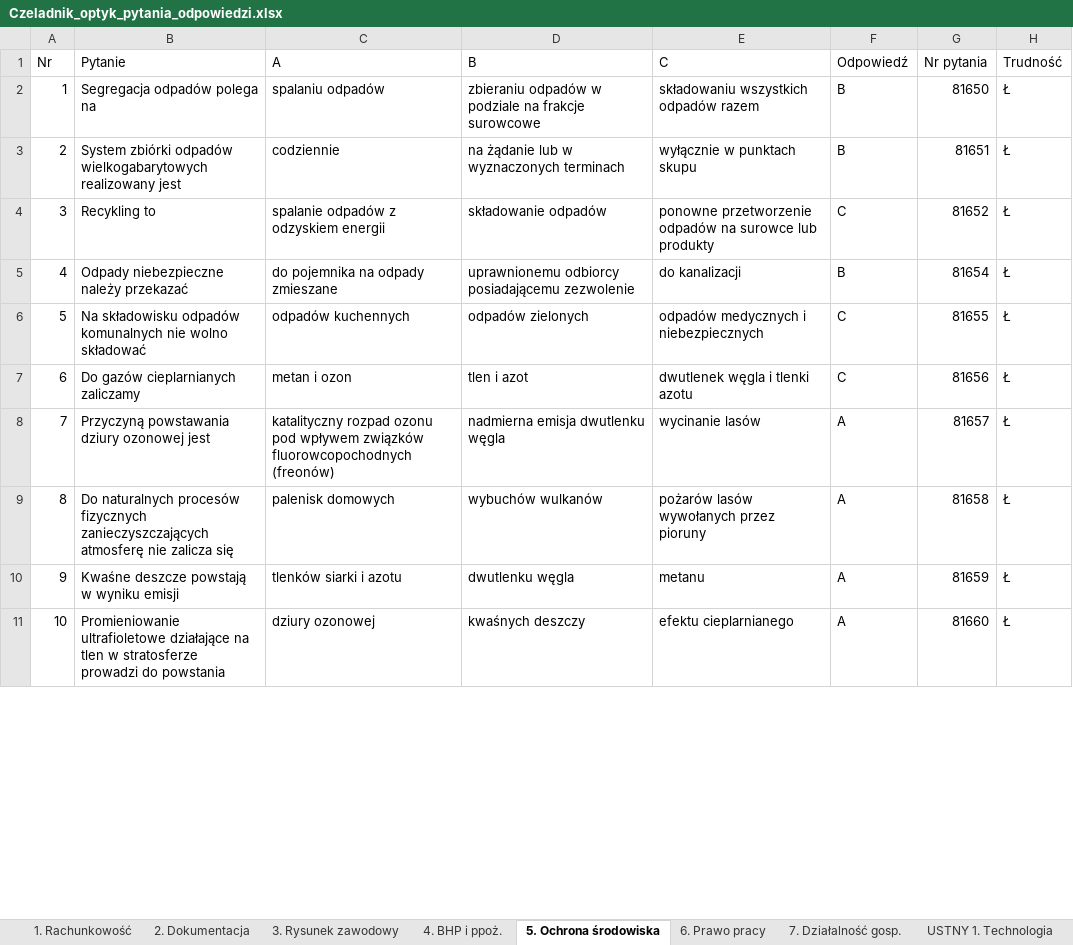
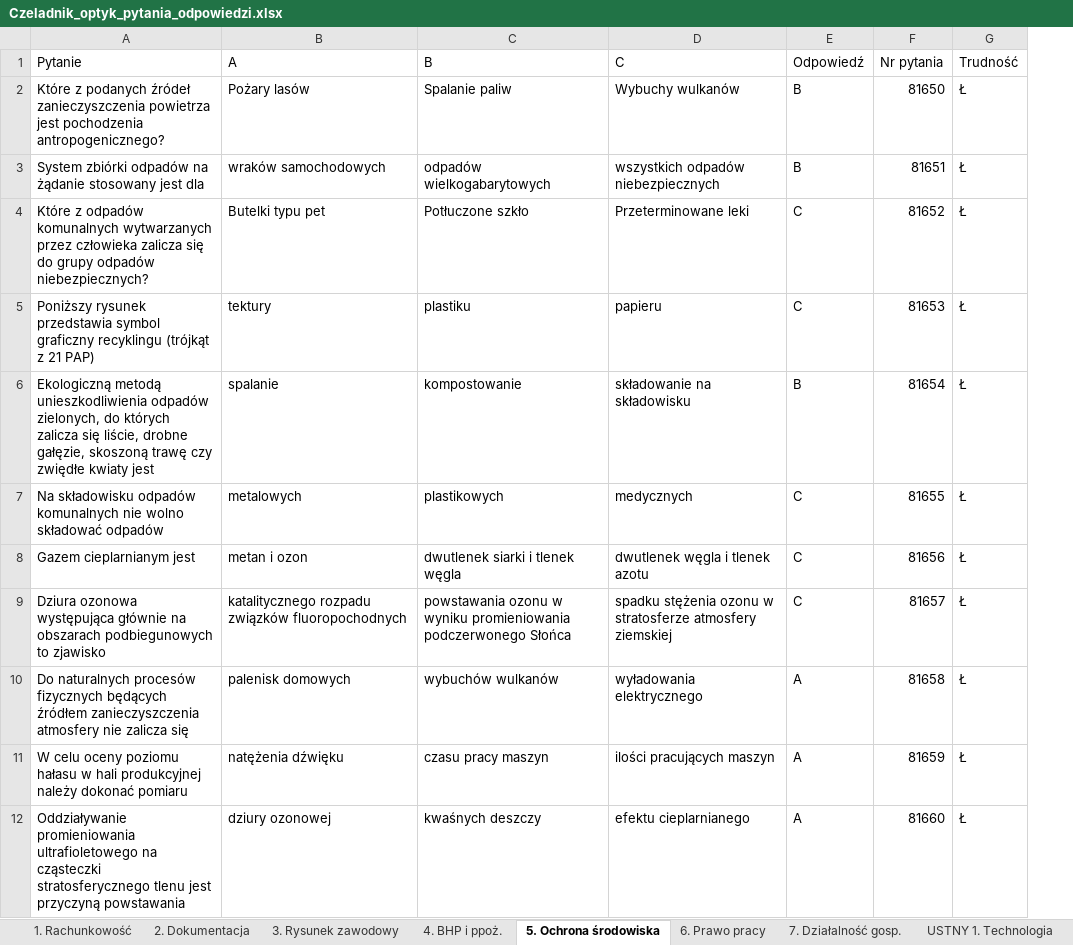
Before and after one commit to J4cku/czeladnik, an Excel workbook: data/Czeladnik_optyk_pytania_odpowiedzi.xlsx, sheet 5. Ochrona środowiska, drawn as a sheet; only a part is shown; values as stored, in another font and other column widths than the file's, no cell formats; charts and pictures and conditional formats not drawn; removed rows and columns are numbered as before the commit, all else as after; the diff covers the shown part only; the diff names each change by its address in the sheet, - before the commit and + after, or states it on an @@ line.

```diff
--- a/data/Czeladnik_optyk_pytania_odpowiedzi.xlsx (sheet 5. Ochrona środowiska)
+++ b/data/Czeladnik_optyk_pytania_odpowiedzi.xlsx (sheet 5. Ochrona środowiska)
-column A (Nr), rows 2-3: 1 | 2; rows 5-7: 4 | 5 | 6; rows 9-11: 8 | 9 | 10
-A2 (Pytanie): Segregacja odpadów polega na
+A2 (Pytanie): Które z podanych źródeł zanieczyszczenia powietrza jest pochodzenia antropogenicznego?
-B2 (A): spalaniu odpadów
+B2 (A): Pożary lasów
-C2 (B): zbieraniu odpadów w podziale na frakcje surowcowe
+C2 (B): Spalanie paliw
-D2 (C): składowaniu wszystkich odpadów razem
+D2 (C): Wybuchy wulkanów
-A3 (Pytanie): …zbiórki odpadów wielkogabarytowych realizowany jest
+A3 (Pytanie): …zbiórki odpadów na żądanie stosowany jest dla
-B3 (A): codziennie
+B3 (A): wraków samochodowych
-C3 (B): na żądanie lub w wyznaczonych terminach
+C3 (B): odpadów wielkogabarytowych
-D3 (C): wyłącznie w punktach skupu
+D3 (C): wszystkich odpadów niebezpiecznych
-row 4: 3 | Recykling to | spalanie odpadów z odzyskiem energii | składowanie odpadów | ponowne przetworzenie odpadów na surowce lub produkty | C | 81652 | Ł
+row 4: Które z odpadów komunalnych wytwarzanych przez człowieka zalicza się do grupy odpadów niebezpiecznych? | Butelki typu pet | Potłuczone szkło | Przeterminowane leki | C | 81652 | Ł
+row 5: Poniższy rysunek przedstawia symbol graficzny recyklingu (trójkąt z 21 PAP) | tektury | plastiku | papieru | C | 81653 | Ł
-A6 (Pytanie): Odpady niebezpieczne należy przekazać
+A6 (Pytanie): Ekologiczną metodą unieszkodliwienia odpadów zielonych, do których zalicza się liście, drobne gałęzie, skoszoną trawę czy zwiędłe kwiaty jest
-B6 (A): do pojemnika na odpady zmieszane
+B6 (A): spalanie
-C6 (B): uprawnionemu odbiorcy posiadającemu zezwolenie
+C6 (B): kompostowanie
-D6 (C): do kanalizacji
+D6 (C): składowanie na składowisku
-A7 (Pytanie): …wolno składować
+A7 (Pytanie): …wolno składować odpadów
-B7 (A): odpadów kuchennych
+B7 (A): metalowych
-C7 (B): odpadów zielonych
+C7 (B): plastikowych
-D7 (C): odpadów medycznych i niebezpiecznych
+D7 (C): medycznych
-A8 (Pytanie): Do gazów cieplarnianych zaliczamy
+A8 (Pytanie): Gazem cieplarnianym jest
-C8 (B): tlen i azot
+C8 (B): dwutlenek siarki i tlenek węgla
-D8 (C): dwutlenek węgla i tlenki azotu
+D8 (C): dwutlenek węgla i tlenek azotu
-row 8: 7 | Przyczyną powstawania dziury ozonowej jest | katalityczny rozpad ozonu pod wpływem związków fluorowcopochodnych (freonów) | nadmierna emisja dwutlenku węgla | wycinanie lasów | A | 81657 | Ł
+row 9: Dziura ozonowa występująca głównie na obszarach podbiegunowych to zjawisko | katalitycznego rozpadu związków fluoropochodnych | powstawania ozonu w wyniku promieniowania podczerwonego Słońca | spadku stężenia ozonu w stratosferze atmosfery ziemskiej | C | 81657 | Ł
-A10 (Pytanie): …procesów fizycznych zanieczyszczających atmosferę nie zalicza…
+A10 (Pytanie): …procesów fizycznych będących źródłem zanieczyszczenia atmosfery nie zalicza…
-D10 (C): pożarów lasów wywołanych przez pioruny
+D10 (C): wyładowania elektrycznego
-A11 (Pytanie): Kwaśne deszcze powstają w wyniku emisji
+A11 (Pytanie): W celu oceny poziomu hałasu w hali produkcyjnej należy dokonać pomiaru
-B11 (A): tlenków siarki i azotu
+B11 (A): natężenia dźwięku
-C11 (B): dwutlenku węgla
+C11 (B): czasu pracy maszyn
-D11 (C): metanu
+D11 (C): ilości pracujących maszyn
-A12 (Pytanie): Promieniowanie ultrafioletowe działające na tlen w stratosferze prowadzi do powstania
+A12 (Pytanie): Oddziaływanie promieniowania ultrafioletowego na cząsteczki stratosferycznego tlenu jest przyczyną powstawania
```
Also changed, not shown: 35 added rows, 30 removed rows and 116 edited cells elsewhere in this sheet, sheet 4. BHP i ppoż., sheet 6. Prawo pracy, sheet 3. Rysunek zawodowy, sheet 7. Działalność gosp., sheet 2. Dokumentacja, sheet USTNY 1. Technologia, 2 more sheets, cell formats, 14 other files.
